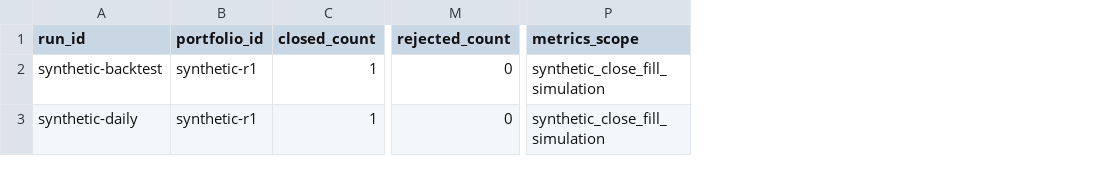
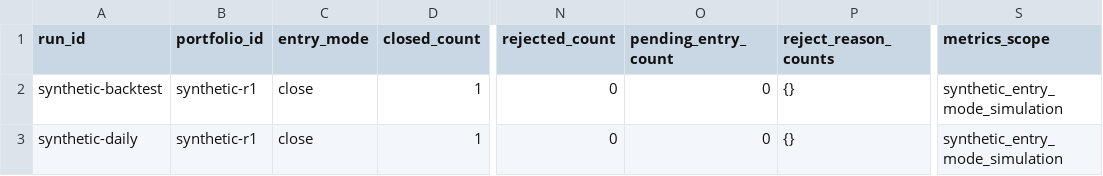
Before and after one commit to bibobo2266/AstraQuant, a CSV file: results/trading_plan_r1/synthetic_metrics.csv, drawn as a sheet; only a part is shown, gaps mark what is left out; addresses are those after the commit; the diff names each change by its address in the sheet, - before the commit and + after, or states it on an @@ line.

```diff
--- a/results/trading_plan_r1/synthetic_metrics.csv
+++ b/results/trading_plan_r1/synthetic_metrics.csv
+column C (entry_mode), rows 2-3: close | close
+column O (pending_entry_count), rows 2-3: 0 | 0
+column P (reject_reason_counts), rows 2-3: {} | {}
-S2:S3 (metrics_scope): synthetic_close_fill_simulation
+S2:S3 (metrics_scope): synthetic_entry_mode_simulation
```
Also changed, not shown: results/trading_plan_r1/synthetic_acceptance.csv, results/trading_plan_r1/synthetic_decisions.csv, 9 other files.
